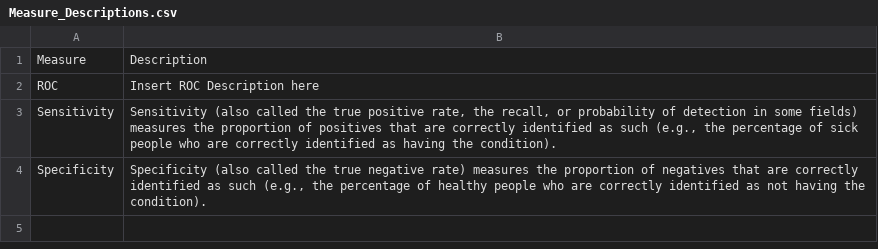
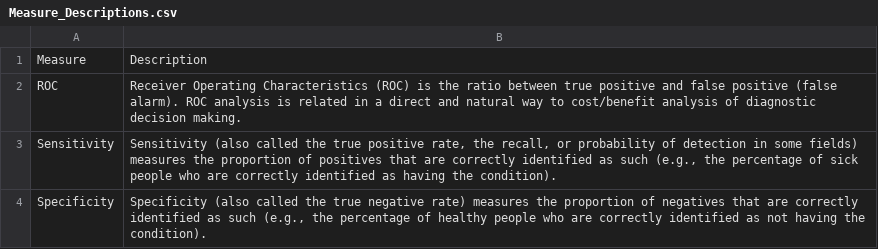
Before and after one commit to gregce/autoCaret, a CSV file: data/Measure_Descriptions.csv, drawn as a sheet.

```diff
--- a/data/Measure_Descriptions.csv
+++ b/data/Measure_Descriptions.csv
@@ -1,3 +1,3 @@
 Measure,Description
-ROC,Insert ROC Description here
+ROC,Receiver Operating Characteristics (ROC) is the ratio between true positive and false positive (false alarm). ROC analysis is related in a direct and natural way to cost/benefit analysis of diagnostic decision making.
 Sensitivity,"Sensitivity (also called the true positive rate, the recall, or probability of detection in some fields) measures the proportion of positives that are correctly identified as such (e.g., the percentage of sick people who are correctly identified as having the condition)."
```
Also changed, not shown: 1 other file.
